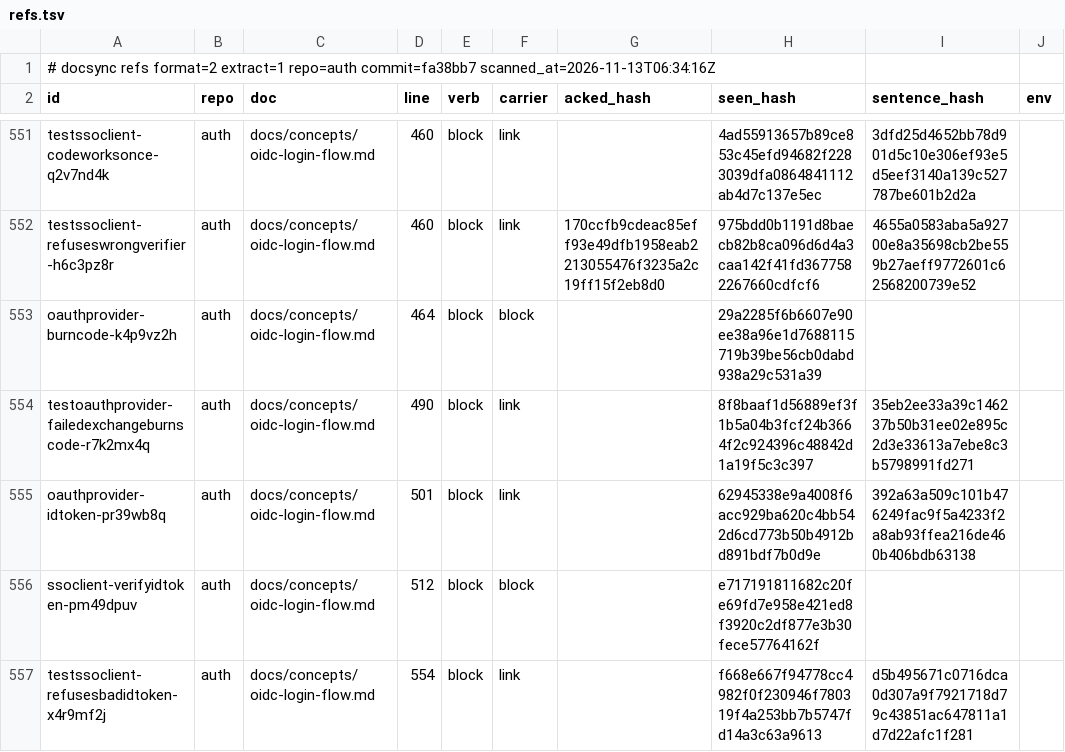
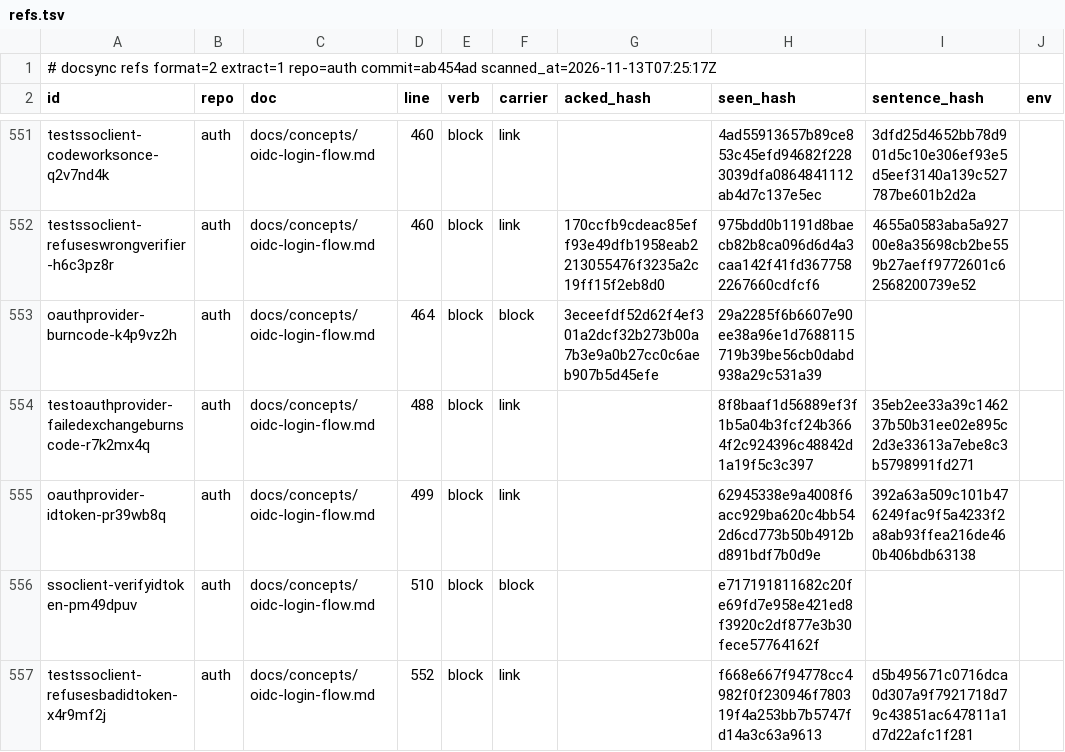
Before and after one commit to ubgo/auth, a TSV file: .ds/refs.tsv, drawn as a sheet; only a part is shown, gaps mark what is left out; the diff covers the shown part only; the diff names each change by its address in the sheet, - before the commit and + after, or states it on an @@ line.

```diff
--- a/.ds/refs.tsv
+++ b/.ds/refs.tsv
-A1 (id): …extract=1 repo=auth commit=fa38bb7 scanned_at=2026-11-13T06:34:16Z
+A1 (id): …extract=1 repo=auth commit=ab454ad scanned_at=2026-11-13T07:25:17Z
-G553 (acked_hash): (empty)
+G553 (acked_hash): 3eceefdf52d62f4ef301a2dcf32b273b00a7b3e9a0b27cc0c6aeb907b5d45efe
-D554 (line): 490
+D554 (line): 488
-D555 (line): 501
+D555 (line): 499
-D556 (line): 512
+D556 (line): 510
-D557 (line): 554
+D557 (line): 552
```
Also changed, not shown: 5 added rows and 2 edited cells elsewhere in this file, .ds/acks.tsv, .ds/ledger.tsv, 13 other files.
